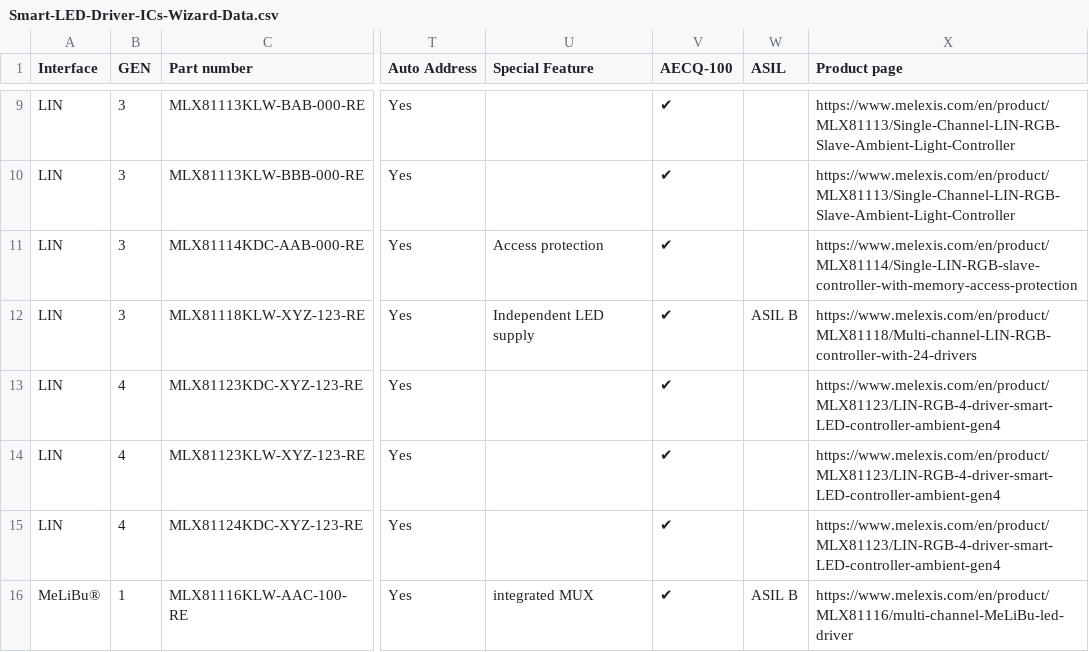
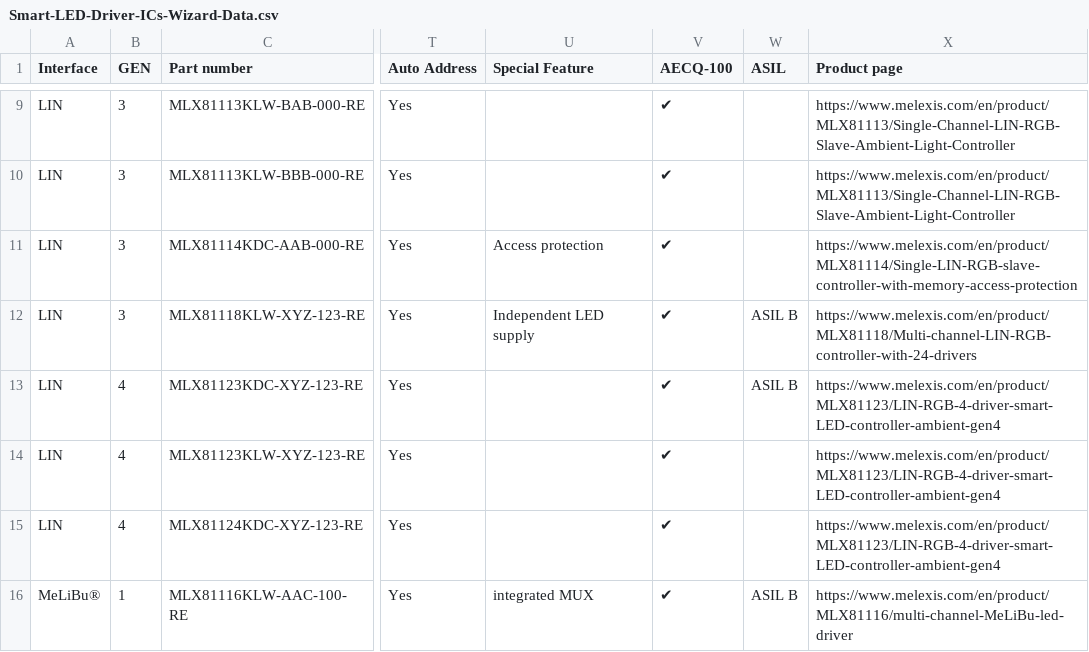
Before and after one commit to MelexisBC/Wizard---Smart-LED-Driver-ICs-Data, a CSV file: Smart-LED-Driver-ICs-Wizard-Data.csv, drawn as a sheet; only a part is shown, gaps mark what is left out; the diff names each change by its address in the sheet, - before the commit and + after, or states it on an @@ line.

Commit message:
Wizard - Smart LED driver ICs - Google sheet updated

```diff
--- a/Smart-LED-Driver-ICs-Wizard-Data.csv
+++ b/Smart-LED-Driver-ICs-Wizard-Data.csv
-W13 (ASIL): (empty)
+W13 (ASIL): ASIL B
```
